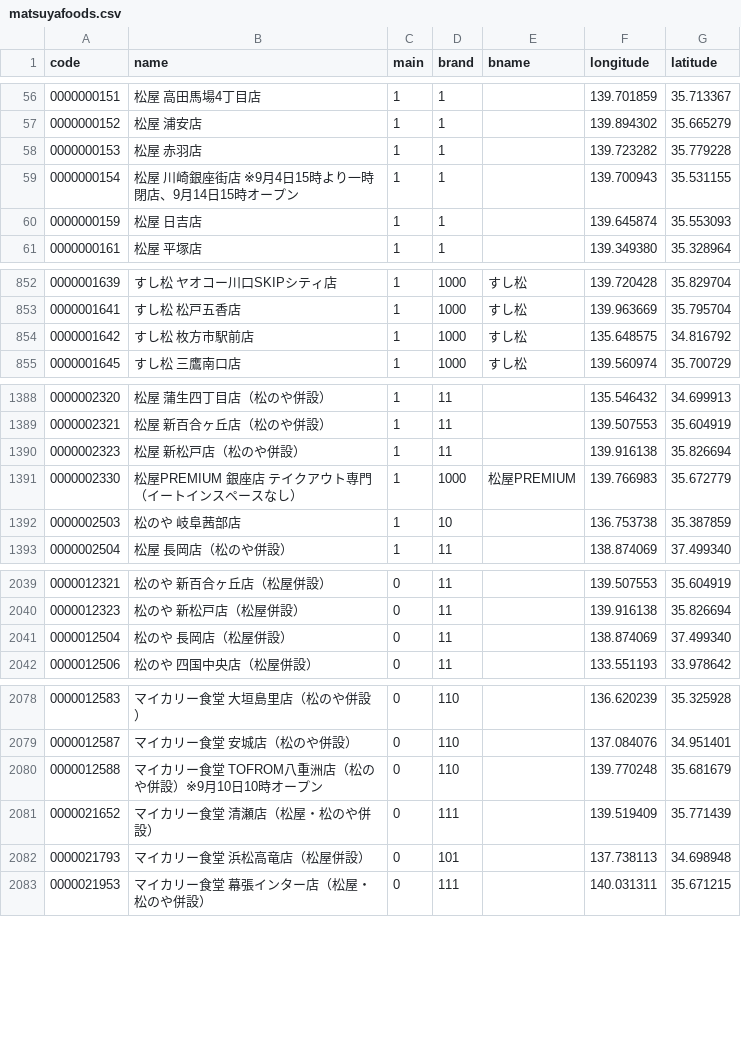
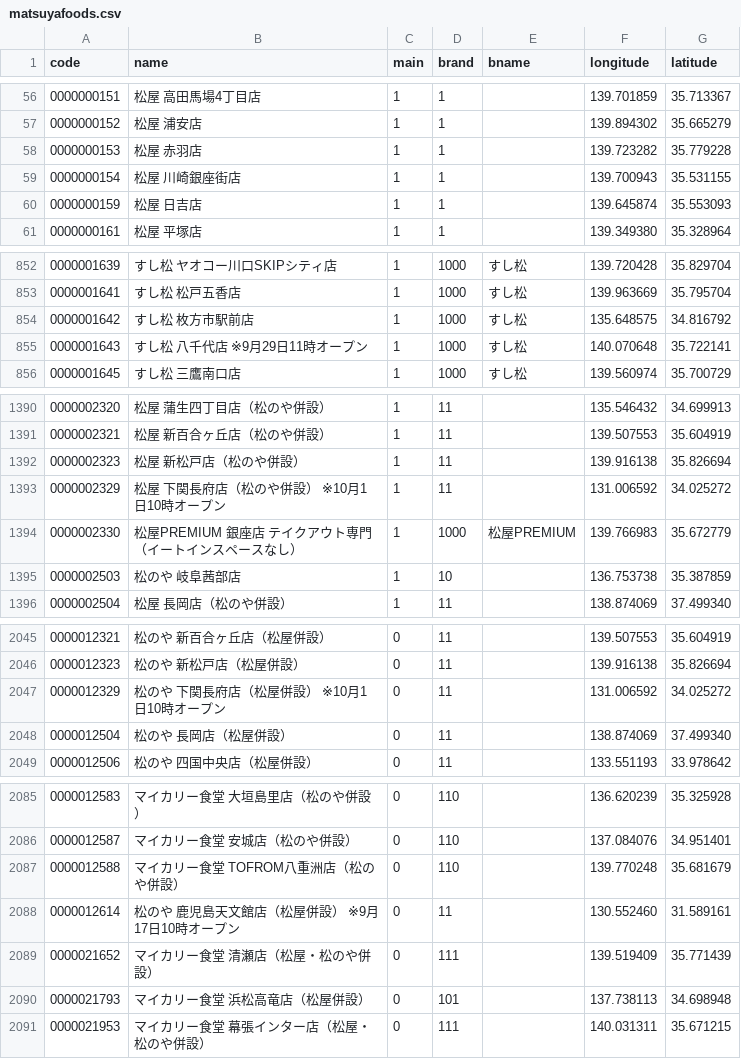
Before and after one commit to yykuso/matsuyafoodsmap, a CSV file: data/matsuyafoods.csv, drawn as a sheet; only a part is shown, gaps mark what is left out; the diff covers the shown part only.

```diff
--- a/data/matsuyafoods.csv
+++ b/data/matsuyafoods.csv
@@ -58,3 +58,3 @@ code,name,main,brand,bname,longitude,latitude
 0000000153,松屋 赤羽店,1,1,,139.723282,35.779228
-0000000154,松屋 川崎銀座街店 ※9月4日15時より一時閉店、9月14日15時オープン,1,1,,139.700943,35.531155
+0000000154,松屋 川崎銀座街店,1,1,,139.700943,35.531155
 0000000159,松屋 日吉店,1,1,,139.645874,35.553093
@@ -854,2 +854,3 @@ code,name,main,brand,bname,longitude,latitude
 0000001642,すし松 枚方市駅前店,1,1000,すし松,135.648575,34.816792
+0000001643,すし松 八千代店 ※9月29日11時オープン,1,1000,すし松,140.070648,35.722141
 0000001645,すし松 三鷹南口店,1,1000,すし松,139.560974,35.700729
@@ -1390,2 +1392,3 @@ code,name,main,brand,bname,longitude,latitude
 0000002323,松屋 新松戸店（松のや併設）,1,11,,139.916138,35.826694
+0000002329,松屋 下関長府店（松のや併設） ※10月1日10時オープン,1,11,,131.006592,34.025272
 0000002330,松屋PREMIUM 銀座店 テイクアウト専門（イートインスペースなし）,1,1000,松屋PREMIUM,139.766983,35.672779
@@ -2040,2 +2046,3 @@ code,name,main,brand,bname,longitude,latitude
 0000012323,松のや 新松戸店（松屋併設）,0,11,,139.916138,35.826694
+0000012329,松のや 下関長府店（松屋併設） ※10月1日10時オープン,0,11,,131.006592,34.025272
 0000012504,松のや 長岡店（松屋併設）,0,11,,138.874069,37.499340
@@ -2079,3 +2086,4 @@ code,name,main,brand,bname,longitude,latitude
 0000012587,マイカリー食堂 安城店（松のや併設）,0,110,,137.084076,34.951401
-0000012588,マイカリー食堂 TOFROM八重洲店（松のや併設）※9月10日10時オープン,0,110,,139.770248,35.681679
+0000012588,マイカリー食堂 TOFROM八重洲店（松のや併設）,0,110,,139.770248,35.681679
+0000012614,松のや 鹿児島天文館店（松屋併設） ※9月17日10時オープン,0,11,,130.552460,31.589161
 0000021652,マイカリー食堂 清瀬店（松屋・松のや併設）,0,111,,139.519409,35.771439
```
Also changed, not shown: 4 added rows and 19 edited cells elsewhere in this file, data/ライスおかわり無料.csv.
